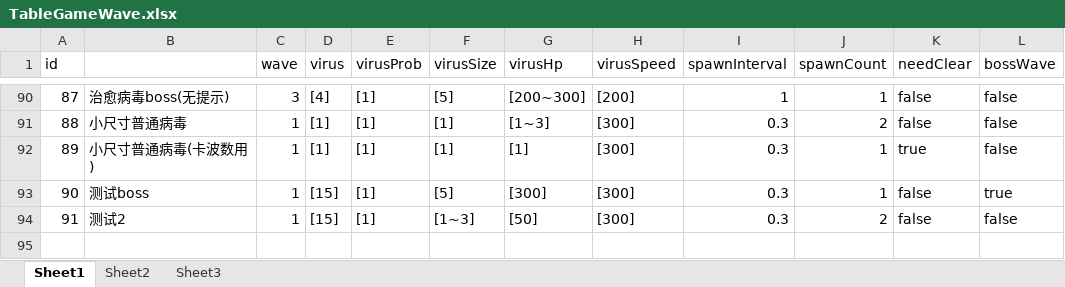
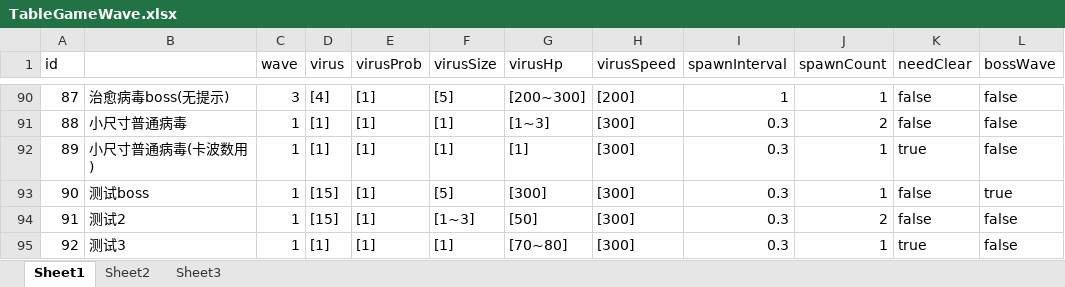
Before and after one commit to psygames/DestroyViruses, an Excel workbook: DestroyViruses/Assets/Tables/TableGameWave.xlsx, sheet Sheet1, drawn as a sheet; only a part is shown, gaps mark what is left out; values as stored, in another font and other column widths than the file's, no borders; the diff names each change by its address in the sheet, - before the commit and + after, or states it on an @@ line.

```diff
--- a/DestroyViruses/Assets/Tables/TableGameWave.xlsx (sheet Sheet1)
+++ b/DestroyViruses/Assets/Tables/TableGameWave.xlsx (sheet Sheet1)
+row 95: 92 | 测试3 | 1 | [1] | [1] | [1] | [70~80] | [300] | 0.3 | 1 | true | false
```
Also changed, not shown: DestroyViruses/Assets/Tables/TableBuffAutoGen.xlsx, DestroyViruses/Assets/Tables/TableBuffKillGen.xlsx, 5 other files.
